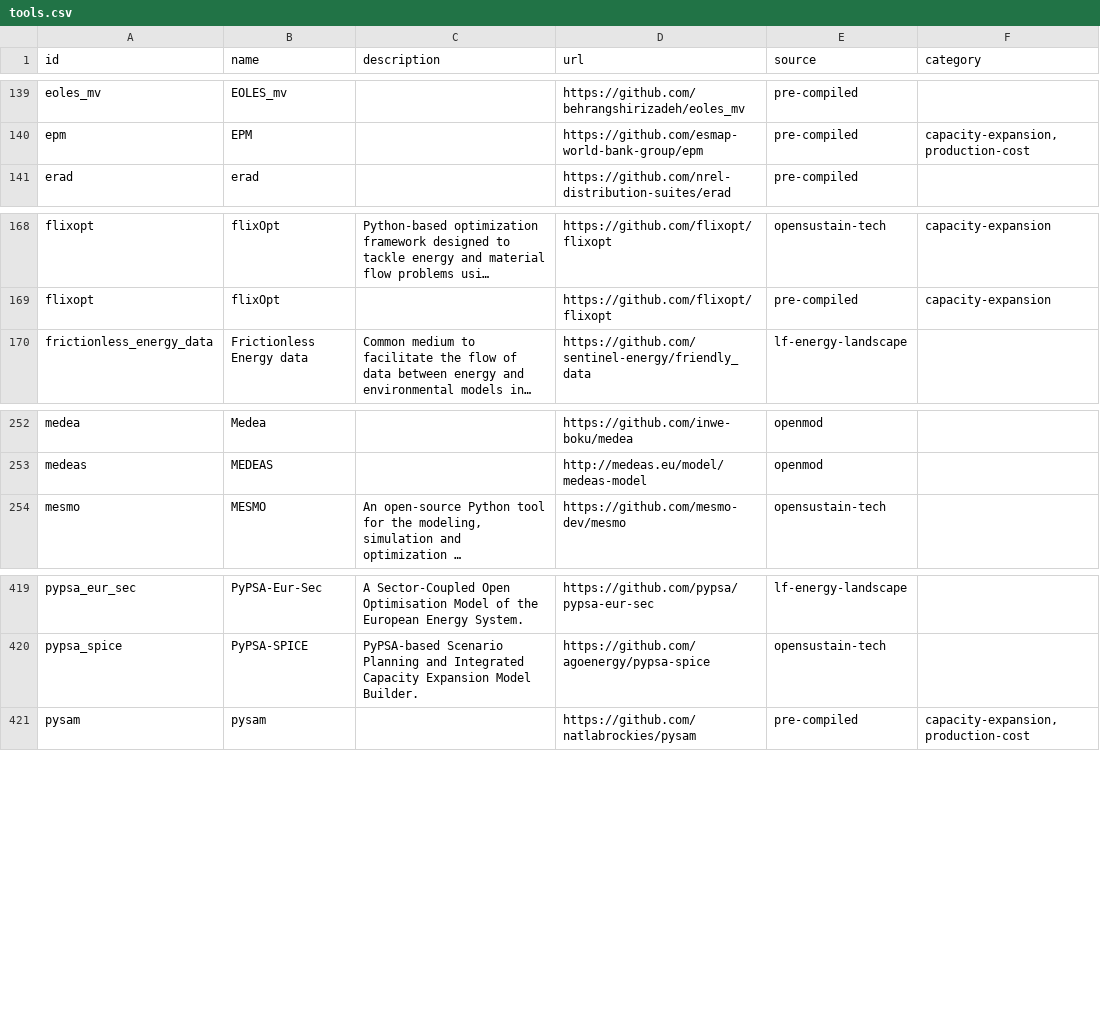
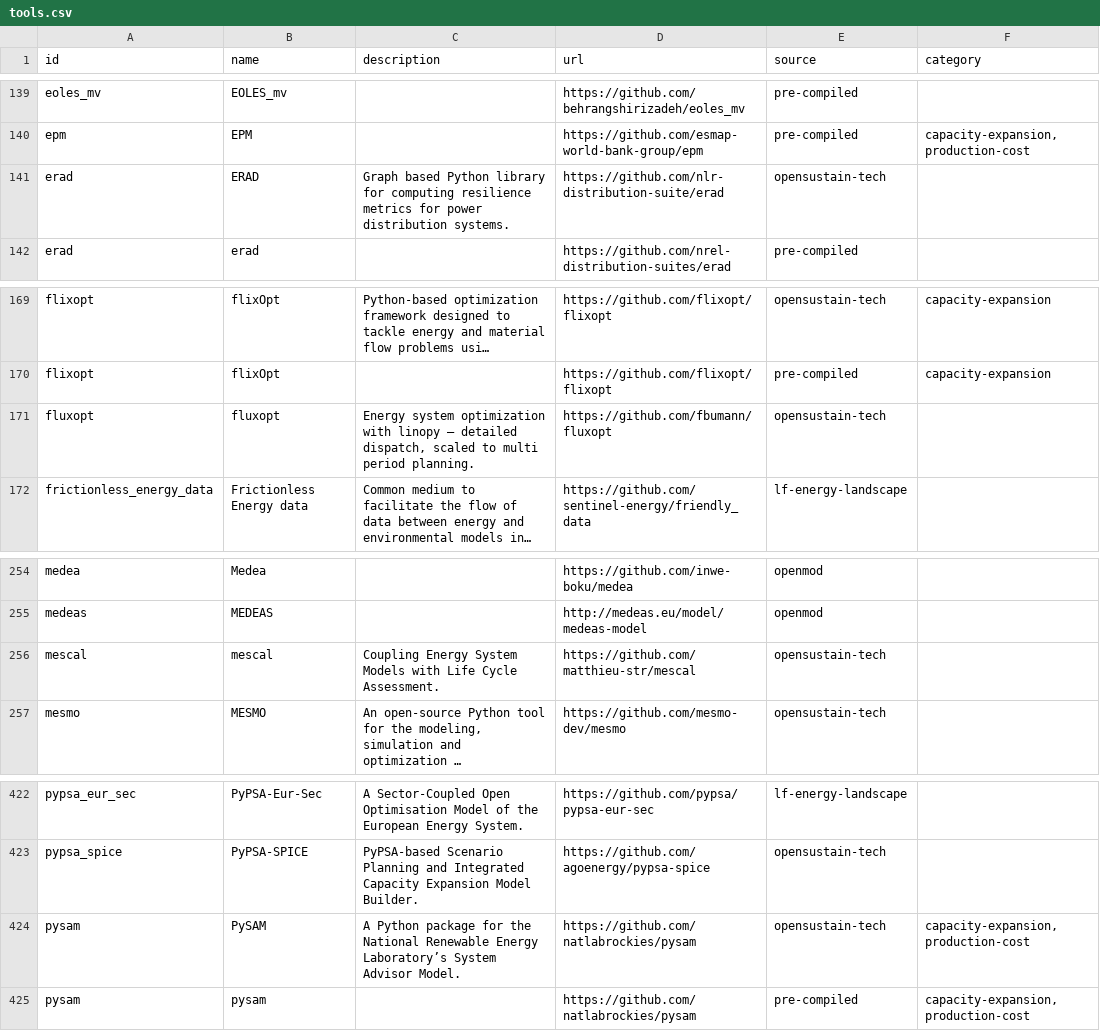
Before and after one commit to open-energy-transition/openmod-tracker, a CSV file: inventory/output/tools.csv, drawn as a sheet; only a part is shown, gaps mark what is left out; long unchanged cells end in …; the diff names each change by its address in the sheet, - before the commit and + after, or states it on an @@ line.

```diff
--- a/inventory/output/tools.csv
+++ b/inventory/output/tools.csv
+row 141: erad | ERAD | Graph based Python library for computing resilience metrics for power distribution systems. | https://github.com/nlr-distribution-suite/erad | opensustain-tech
+row 171: fluxopt | fluxopt | Energy system optimization with linopy — detailed dispatch, scaled to multi period planning. | https://github.com/fbumann/fluxopt | opensustain-tech
+row 256: mescal | mescal | Coupling Energy System Models with Life Cycle Assessment. | https://github.com/matthieu-str/mescal | opensustain-tech
+row 424: pysam | PySAM | A Python package for the National Renewable Energy Laboratory’s System Advisor Model. | https://github.com/natlabrockies/pysam | opensustain-tech | capacity-expansion,production-cost
```
Also changed, not shown: inventory/output/filtered.csv, inventory/output/stats.csv, 3 other files.
